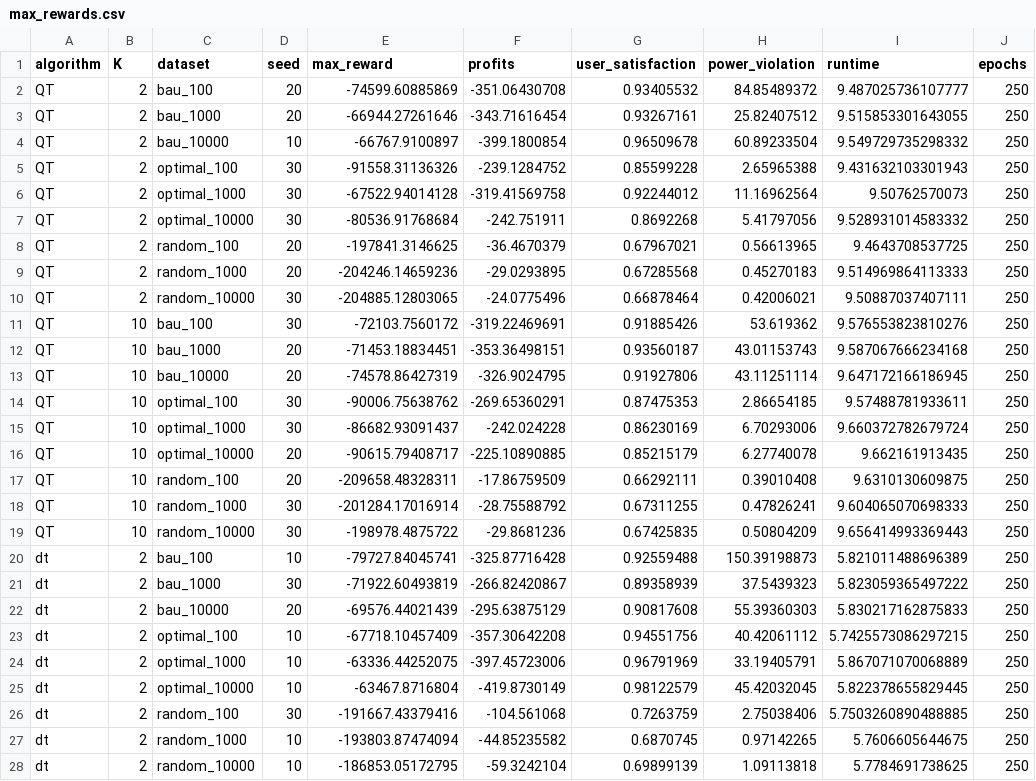
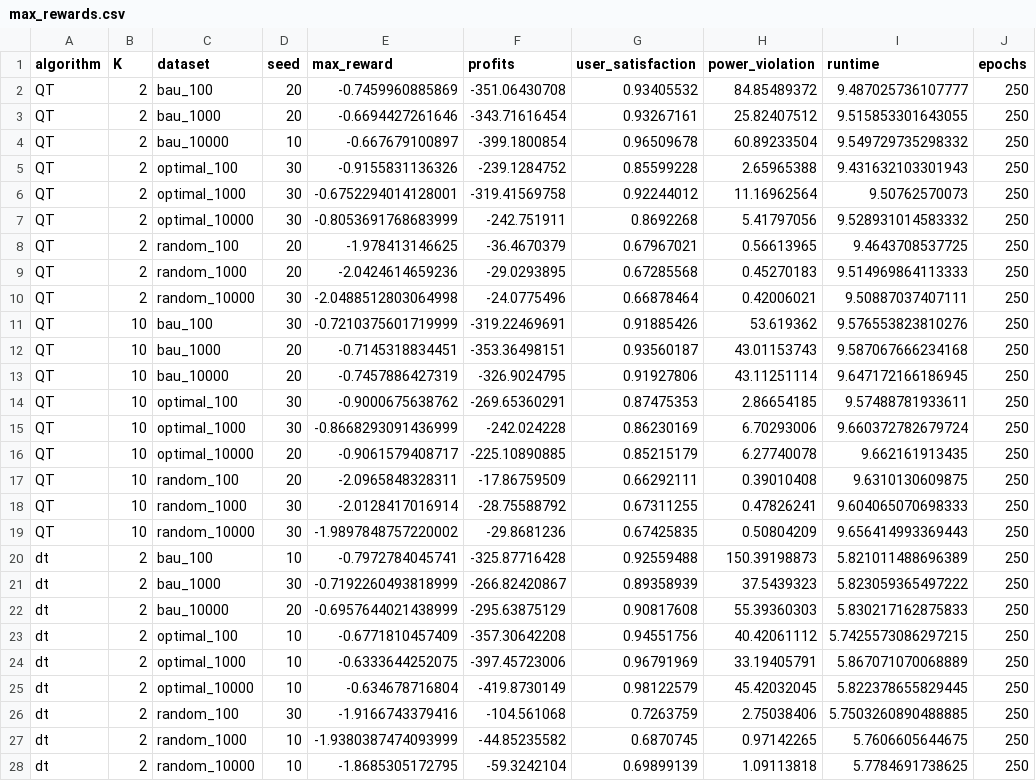
Before and after one commit to rezvan80/DT4EVs, a CSV file: results_analysis/max_rewards.csv, drawn as a sheet; only a part is shown; the diff covers the shown part only; the diff names each change by its address in the sheet, - before the commit and + after, or states it on an @@ line.

Commit message:
Update .gitignore, modify max_reward calculation, and refactor data merging and analysis scripts

```diff
--- a/results_analysis/max_rewards.csv
+++ b/results_analysis/max_rewards.csv
-E2 (max_reward): -74599.60885869
+E2 (max_reward): -0.7459960885869
-E3 (max_reward): -66944.27261646
+E3 (max_reward): -0.6694427261646
-E4 (max_reward): -66767.9100897
+E4 (max_reward): -0.667679100897
-E5 (max_reward): -91558.31136326
+E5 (max_reward): -0.9155831136326
-E6 (max_reward): -67522.94014128
+E6 (max_reward): -0.6752294014128001
-E7 (max_reward): -80536.91768684
+E7 (max_reward): -0.8053691768683999
-E8 (max_reward): -197841.3146625
+E8 (max_reward): -1.978413146625
-E9 (max_reward): -204246.14659236
+E9 (max_reward): -2.0424614659236
-E10 (max_reward): -204885.12803065
+E10 (max_reward): -2.0488512803064998
-E11 (max_reward): -72103.7560172
+E11 (max_reward): -0.7210375601719999
-E12 (max_reward): -71453.18834451
+E12 (max_reward): -0.7145318834451
-E13 (max_reward): -74578.86427319
+E13 (max_reward): -0.7457886427319
-E14 (max_reward): -90006.75638762
+E14 (max_reward): -0.9000675638762
-E15 (max_reward): -86682.93091437
+E15 (max_reward): -0.8668293091436999
-E16 (max_reward): -90615.79408717
+E16 (max_reward): -0.9061579408717
-E17 (max_reward): -209658.48328311
+E17 (max_reward): -2.0965848328311
-E18 (max_reward): -201284.17016914
+E18 (max_reward): -2.0128417016914
-E19 (max_reward): -198978.4875722
+E19 (max_reward): -1.9897848757220002
-E20 (max_reward): -79727.84045741
+E20 (max_reward): -0.7972784045741
-E21 (max_reward): -71922.60493819
+E21 (max_reward): -0.7192260493818999
-E22 (max_reward): -69576.44021439
+E22 (max_reward): -0.6957644021438999
-E23 (max_reward): -67718.10457409
+E23 (max_reward): -0.6771810457409
-E24 (max_reward): -63336.44252075
+E24 (max_reward): -0.6333644252075
-E25 (max_reward): -63467.8716804
+E25 (max_reward): -0.634678716804
-E26 (max_reward): -191667.43379416
+E26 (max_reward): -1.9166743379416
-E27 (max_reward): -193803.87474094
+E27 (max_reward): -1.9380387474093999
-E28 (max_reward): -186853.05172795
+E28 (max_reward): -1.8685305172795
```
Also changed, not shown: 57 edited cells elsewhere in this file, 14 other files.
